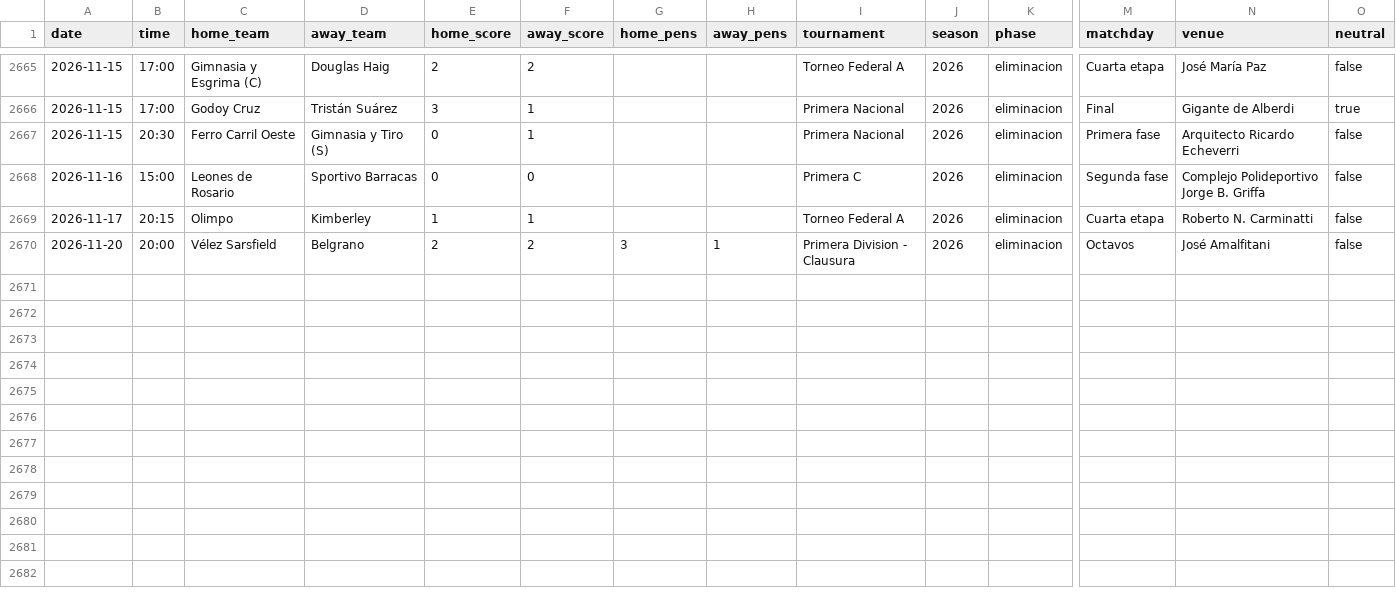
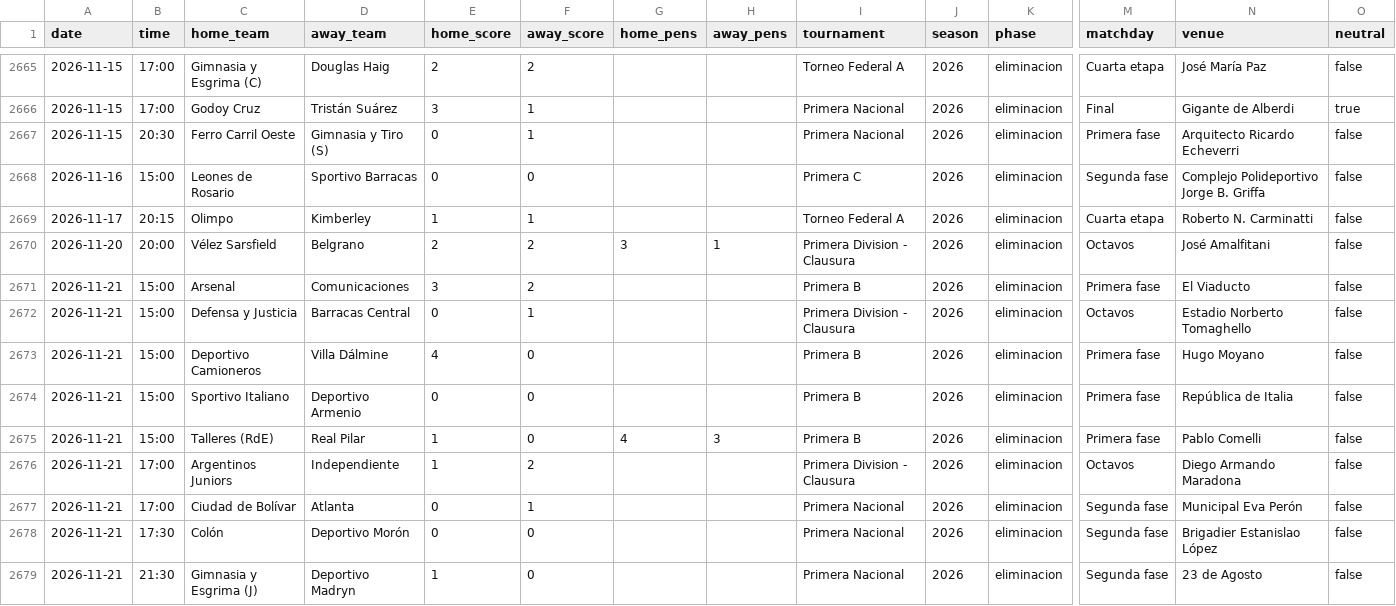
Before and after one commit to rhinoah/futbol-argentino-data, a CSV file: data/partidos-2026.csv, drawn as a sheet; only a part is shown, gaps mark what is left out; rows hold the shown columns only; the diff names each change by its address in the sheet, - before the commit and + after, or states it on an @@ line.

```diff
--- a/data/partidos-2026.csv
+++ b/data/partidos-2026.csv
+row 2671: 2026-11-21 | 15:00 | Arsenal | Comunicaciones | 3 | 2 |  |  | Primera B | 2026 | eliminacion | Primera fase | El Viaducto | false
+row 2672: 2026-11-21 | 15:00 | Defensa y Justicia | Barracas Central | 0 | 1 |  |  | Primera Division - Clausura | 2026 | eliminacion | Octavos | Estadio Norberto Tomaghello | false
+row 2673: 2026-11-21 | 15:00 | Deportivo Camioneros | Villa Dálmine | 4 | 0 |  |  | Primera B | 2026 | eliminacion | Primera fase | Hugo Moyano | false
+row 2674: 2026-11-21 | 15:00 | Sportivo Italiano | Deportivo Armenio | 0 | 0 |  |  | Primera B | 2026 | eliminacion | Primera fase | República de Italia | false
+row 2675: 2026-11-21 | 15:00 | Talleres (RdE) | Real Pilar | 1 | 0 | 4 | 3 | Primera B | 2026 | eliminacion | Primera fase | Pablo Comelli | false
+row 2676: 2026-11-21 | 17:00 | Argentinos Juniors | Independiente | 1 | 2 |  |  | Primera Division - Clausura | 2026 | eliminacion | Octavos | Diego Armando Maradona | false
+row 2677: 2026-11-21 | 17:00 | Ciudad de Bolívar | Atlanta | 0 | 1 |  |  | Primera Nacional | 2026 | eliminacion | Segunda fase | Municipal Eva Perón | false
+row 2678: 2026-11-21 | 17:30 | Colón | Deportivo Morón | 0 | 0 |  |  | Primera Nacional | 2026 | eliminacion | Segunda fase | Brigadier Estanislao López | false
+row 2679: 2026-11-21 | 21:30 | Gimnasia y Esgrima (J) | Deportivo Madryn | 1 | 0 |  |  | Primera Nacional | 2026 | eliminacion | Segunda fase | 23 de Agosto | false
```
